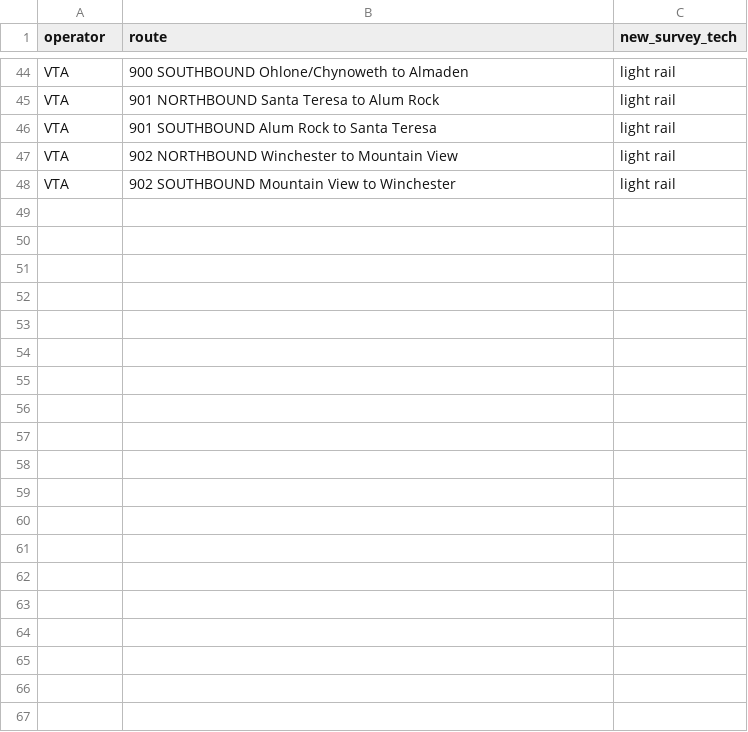
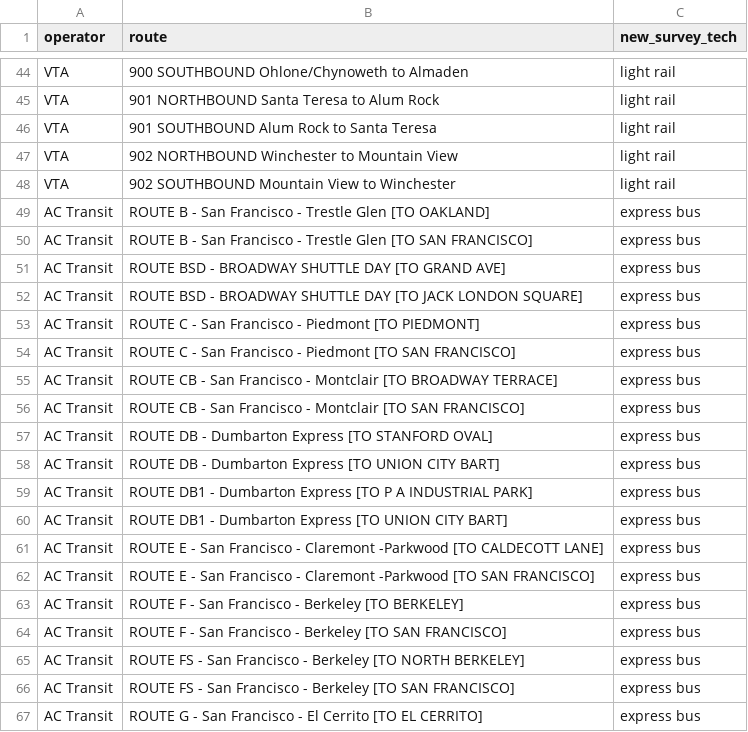
Before and after one commit to BayAreaMetro/transit-passenger-surveys, a CSV file: make-uniform/production/bespoke_survey_tech_replacement.csv, drawn as a sheet; only a part is shown, gaps mark what is left out; the diff covers the shown part only.

Commit message:
add AC transit to survey tech csv

```diff
--- a/make-uniform/production/bespoke_survey_tech_replacement.csv
+++ b/make-uniform/production/bespoke_survey_tech_replacement.csv
@@ -48 +48,20 @@ VTA,902 NORTHBOUND Winchester to Mountain View,light rail
 VTA,902 SOUTHBOUND Mountain View to Winchester,light rail
+AC Transit,ROUTE B - San Francisco - Trestle Glen [TO OAKLAND],express bus
+AC Transit,ROUTE B - San Francisco - Trestle Glen [TO SAN FRANCISCO],express bus
+AC Transit,ROUTE BSD - BROADWAY SHUTTLE DAY [TO GRAND AVE],express bus
+AC Transit,ROUTE BSD - BROADWAY SHUTTLE DAY [TO JACK LONDON SQUARE],express bus
+AC Transit,ROUTE C - San Francisco - Piedmont [TO PIEDMONT],express bus
+AC Transit,ROUTE C - San Francisco - Piedmont [TO SAN FRANCISCO],express bus
+AC Transit,ROUTE CB - San Francisco - Montclair [TO BROADWAY TERRACE],express bus
+AC Transit,ROUTE CB - San Francisco - Montclair [TO SAN FRANCISCO],express bus
+AC Transit,ROUTE DB - Dumbarton Express [TO STANFORD OVAL],express bus
+AC Transit,ROUTE DB - Dumbarton Express [TO UNION CITY BART],express bus
+AC Transit,ROUTE DB1 - Dumbarton Express [TO P A INDUSTRIAL PARK],express bus
+AC Transit,ROUTE DB1 - Dumbarton Express [TO UNION CITY BART],express bus
+AC Transit,ROUTE E - San Francisco - Claremont -Parkwood [TO CALDECOTT LANE],express bus
+AC Transit,ROUTE E - San Francisco - Claremont -Parkwood [TO SAN FRANCISCO],express bus
+AC Transit,ROUTE F - San Francisco - Berkeley [TO BERKELEY],express bus
+AC Transit,ROUTE F - San Francisco - Berkeley [TO SAN FRANCISCO],express bus
+AC Transit,ROUTE FS - San Francisco - Berkeley [TO NORTH BERKELEY],express bus
+AC Transit,ROUTE FS - San Francisco - Berkeley [TO SAN FRANCISCO],express bus
+AC Transit,ROUTE G - San Francisco - El Cerrito [TO EL CERRITO],express bus
```
Also changed, not shown: 36 added rows elsewhere in this file.
